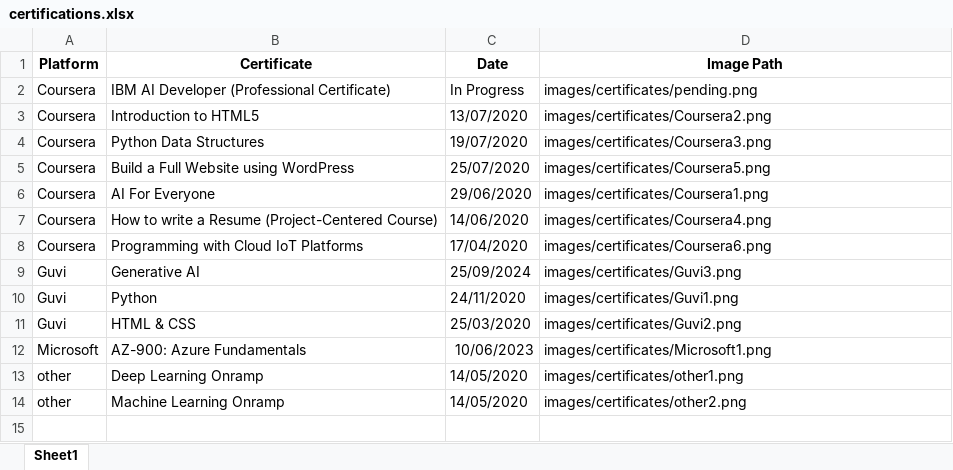
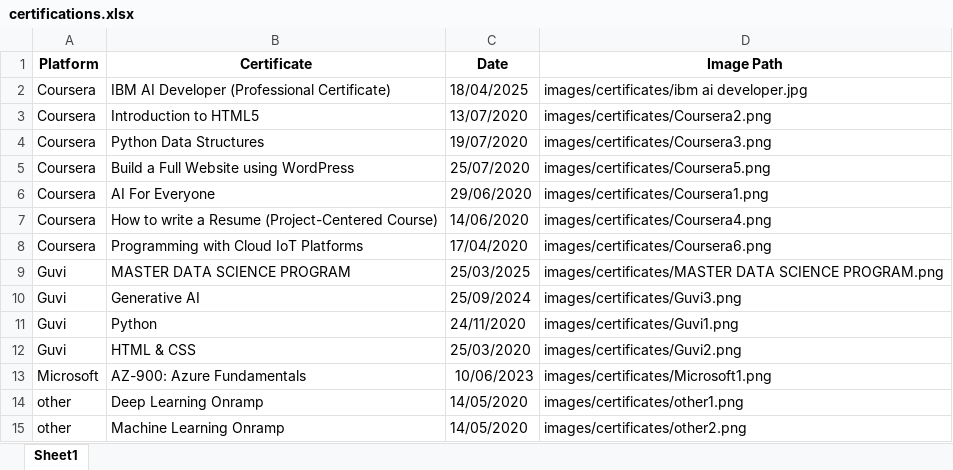
Before and after one commit to Mahaa-Lakshmi/personal_Portfolio, an Excel workbook: certifications.xlsx, sheet Sheet1, drawn as a sheet; values as stored, in another font and other column widths than the file's, no borders; charts and pictures not drawn; the diff names each change by its address in the sheet, - before the commit and + after, or states it on an @@ line.

```diff
--- a/certifications.xlsx (sheet Sheet1)
+++ b/certifications.xlsx (sheet Sheet1)
-C2 (Date): In Progress
+C2 (Date): 18/04/2025
-D2 (Image Path): images/certificates/pending.png
+D2 (Image Path): images/certificates/ibm ai developer.jpg
+row 9: Guvi | MASTER DATA SCIENCE PROGRAM | 25/03/2025 | images/certificates/MASTER DATA SCIENCE PROGRAM.png
```
Also changed, not shown: 6 other files.
